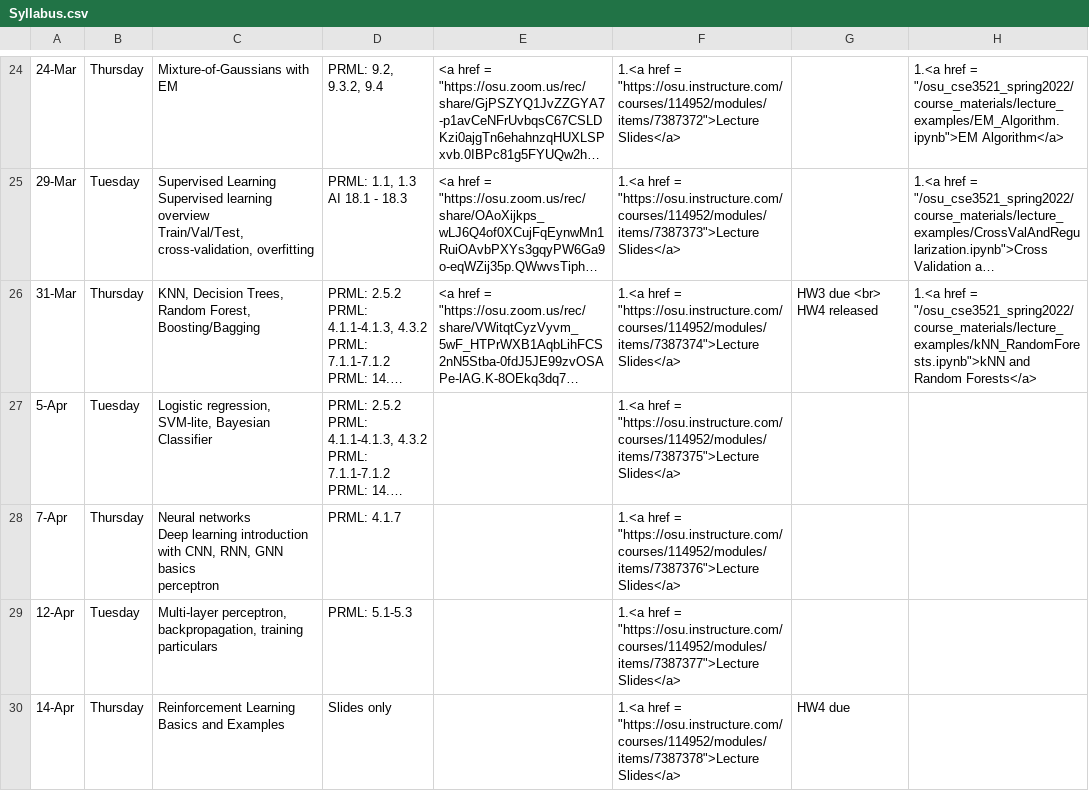
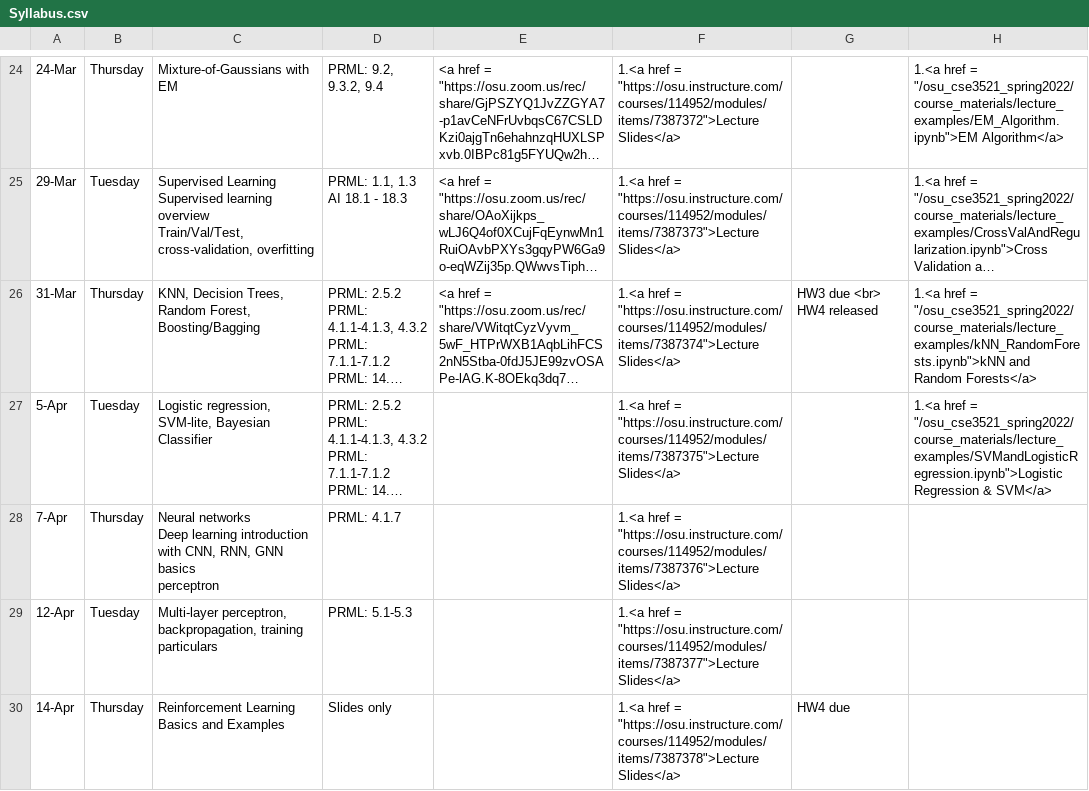
Before and after one commit to malongle91/osu_cse3521_spring2022, a CSV file: _data/Syllabus.csv, drawn as a sheet; only a part is shown, gaps mark what is left out; long unchanged cells end in …; the diff names each change by its address in the sheet, - before the commit and + after, or states it on an @@ line.

Commit message:
SVM & Logistic Regression

```diff
--- a/_data/Syllabus.csv
+++ b/_data/Syllabus.csv
-H27: (empty)
+H27: 1.<a href = "/osu_cse3521_spring2022/course_materials/lecture_examples/SVMandLogisticRegression.ipynb">Logistic Regression & SVM</a>
```
Also changed, not shown: 2 other files.
